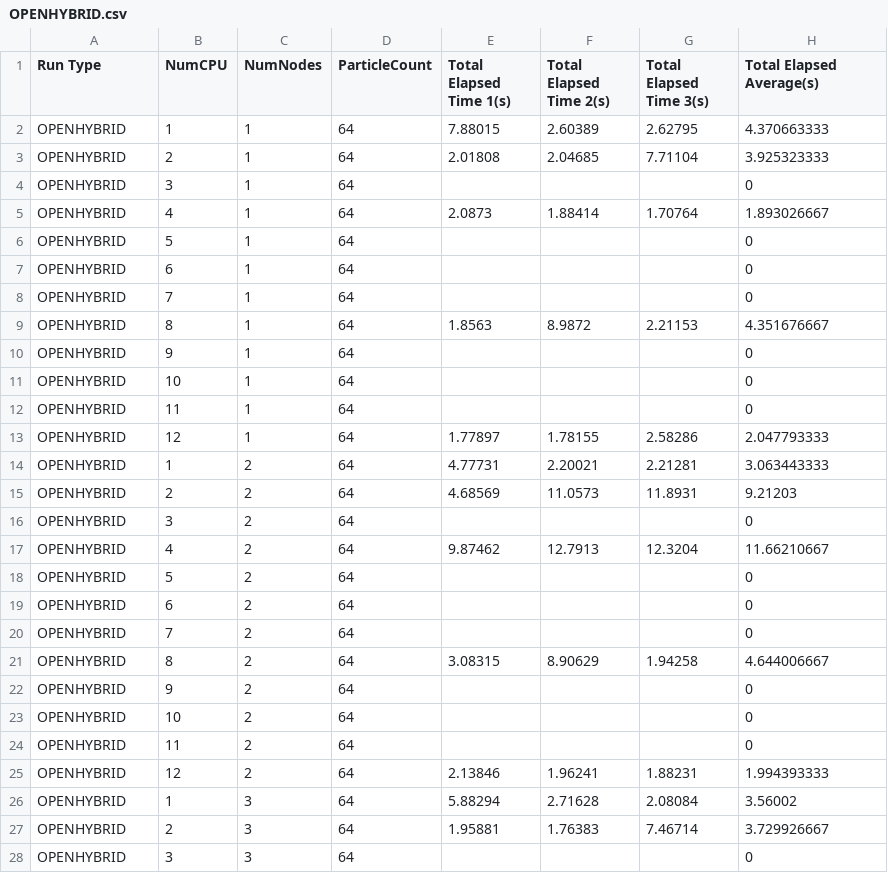
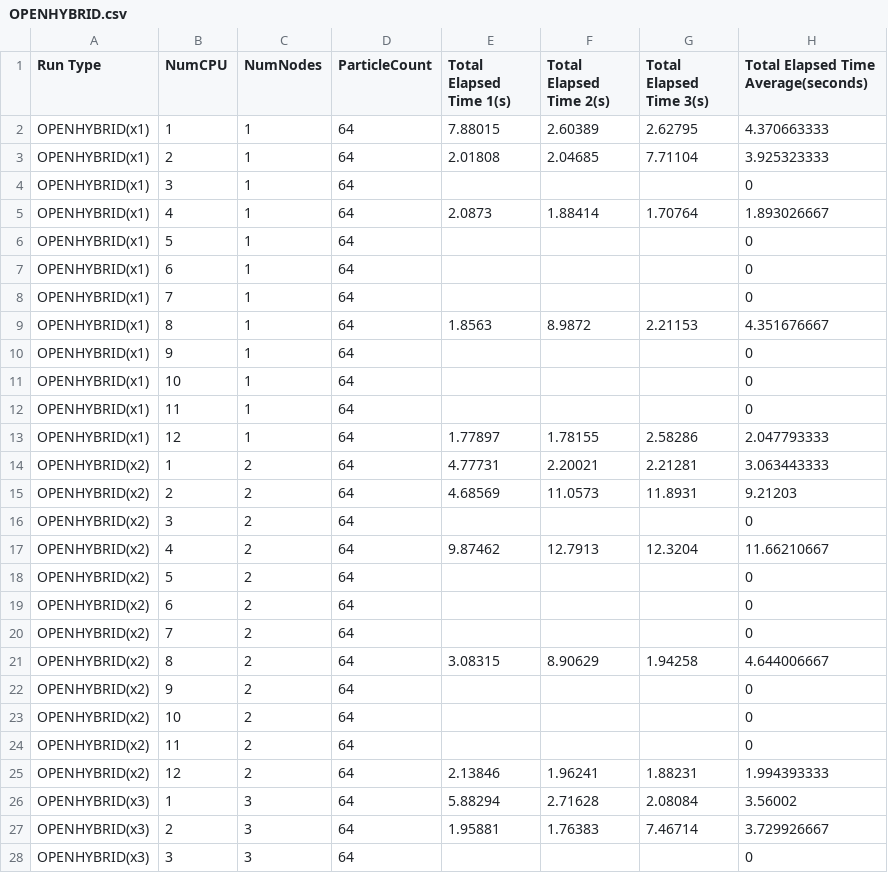
Before and after one commit to eldrad294/CPS3227, a CSV file: report/OPENHYBRID.csv, drawn as a sheet; only a part is shown; the diff covers the shown part only.

```diff
--- a/report/OPENHYBRID.csv
+++ b/report/OPENHYBRID.csv
@@ -1,28 +1,28 @@
-Run Type,NumCPU,NumNodes,ParticleCount,Total Elapsed Time 1(s),Total Elapsed Time 2(s),Total Elapsed Time 3(s),Total Elapsed Average(s)
-OPENHYBRID,1,1,64,7.88015,2.60389,2.62795,4.370663333
-OPENHYBRID,2,1,64,2.01808,2.04685,7.71104,3.925323333
-OPENHYBRID,3,1,64,,,,0
-OPENHYBRID,4,1,64,2.0873,1.88414,1.70764,1.893026667
-OPENHYBRID,5,1,64,,,,0
-OPENHYBRID,6,1,64,,,,0
-OPENHYBRID,7,1,64,,,,0
-OPENHYBRID,8,1,64,1.8563,8.9872,2.21153,4.351676667
-OPENHYBRID,9,1,64,,,,0
-OPENHYBRID,10,1,64,,,,0
-OPENHYBRID,11,1,64,,,,0
-OPENHYBRID,12,1,64,1.77897,1.78155,2.58286,2.047793333
-OPENHYBRID,1,2,64,4.77731,2.20021,2.21281,3.063443333
-OPENHYBRID,2,2,64,4.68569,11.0573,11.8931,9.21203
-OPENHYBRID,3,2,64,,,,0
-OPENHYBRID,4,2,64,9.87462,12.7913,12.3204,11.66210667
-OPENHYBRID,5,2,64,,,,0
-OPENHYBRID,6,2,64,,,,0
-OPENHYBRID,7,2,64,,,,0
-OPENHYBRID,8,2,64,3.08315,8.90629,1.94258,4.644006667
-OPENHYBRID,9,2,64,,,,0
-OPENHYBRID,10,2,64,,,,0
-OPENHYBRID,11,2,64,,,,0
-OPENHYBRID,12,2,64,2.13846,1.96241,1.88231,1.994393333
-OPENHYBRID,1,3,64,5.88294,2.71628,2.08084,3.56002
-OPENHYBRID,2,3,64,1.95881,1.76383,7.46714,3.729926667
-OPENHYBRID,3,3,64,,,,0
+Run Type,NumCPU,NumNodes,ParticleCount,Total Elapsed Time 1(s),Total Elapsed Time 2(s),Total Elapsed Time 3(s),Total Elapsed Time Average(seconds)
+OPENHYBRID(x1),1,1,64,7.88015,2.60389,2.62795,4.370663333
+OPENHYBRID(x1),2,1,64,2.01808,2.04685,7.71104,3.925323333
+OPENHYBRID(x1),3,1,64,,,,0
+OPENHYBRID(x1),4,1,64,2.0873,1.88414,1.70764,1.893026667
+OPENHYBRID(x1),5,1,64,,,,0
+OPENHYBRID(x1),6,1,64,,,,0
+OPENHYBRID(x1),7,1,64,,,,0
+OPENHYBRID(x1),8,1,64,1.8563,8.9872,2.21153,4.351676667
+OPENHYBRID(x1),9,1,64,,,,0
+OPENHYBRID(x1),10,1,64,,,,0
+OPENHYBRID(x1),11,1,64,,,,0
+OPENHYBRID(x1),12,1,64,1.77897,1.78155,2.58286,2.047793333
+OPENHYBRID(x2),1,2,64,4.77731,2.20021,2.21281,3.063443333
+OPENHYBRID(x2),2,2,64,4.68569,11.0573,11.8931,9.21203
+OPENHYBRID(x2),3,2,64,,,,0
+OPENHYBRID(x2),4,2,64,9.87462,12.7913,12.3204,11.66210667
+OPENHYBRID(x2),5,2,64,,,,0
+OPENHYBRID(x2),6,2,64,,,,0
+OPENHYBRID(x2),7,2,64,,,,0
+OPENHYBRID(x2),8,2,64,3.08315,8.90629,1.94258,4.644006667
+OPENHYBRID(x2),9,2,64,,,,0
+OPENHYBRID(x2),10,2,64,,,,0
+OPENHYBRID(x2),11,2,64,,,,0
+OPENHYBRID(x2),12,2,64,2.13846,1.96241,1.88231,1.994393333
+OPENHYBRID(x3),1,3,64,5.88294,2.71628,2.08084,3.56002
+OPENHYBRID(x3),2,3,64,1.95881,1.76383,7.46714,3.729926667
+OPENHYBRID(x3),3,3,64,,,,0
```
Also changed, not shown: 165 edited cells elsewhere in this file, report/OPENMP.csv, report/OPENMPI.csv, 32 other files.
